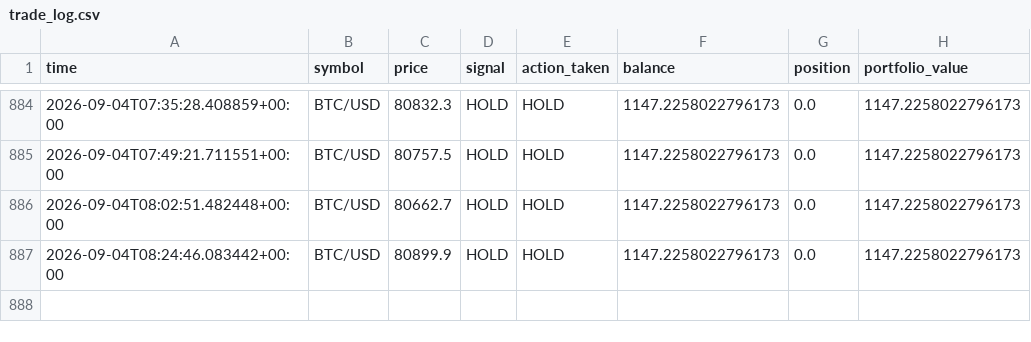
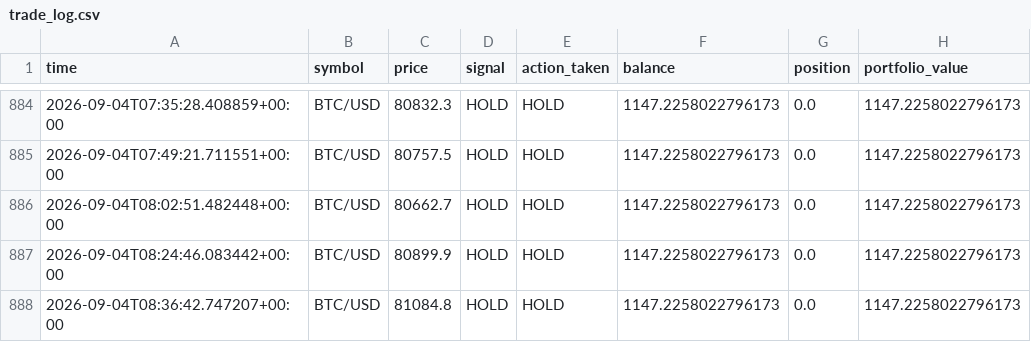
Before and after one commit to rjudd250/Crypto-paper-bot, a CSV file: data/trade_log.csv, drawn as a sheet; only a part is shown, gaps mark what is left out.

Commit message:
Update paper trading state [skip ci]

```diff
--- a/data/trade_log.csv
+++ b/data/trade_log.csv
@@ -887 +887,2 @@ time,symbol,price,signal,action_taken,balance,position,portfolio_value
 2026-09-04T08:24:46.083442+00:00,BTC/USD,80899.9,HOLD,HOLD,1147.2258022796173,0.0,1147.2258022796173
+2026-09-04T08:36:42.747207+00:00,BTC/USD,81084.8,HOLD,HOLD,1147.2258022796173,0.0,1147.2258022796173
```
